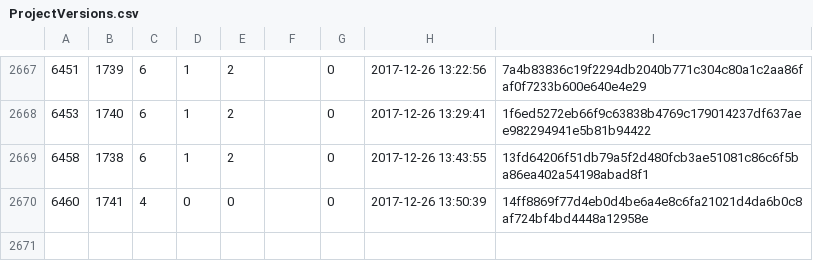
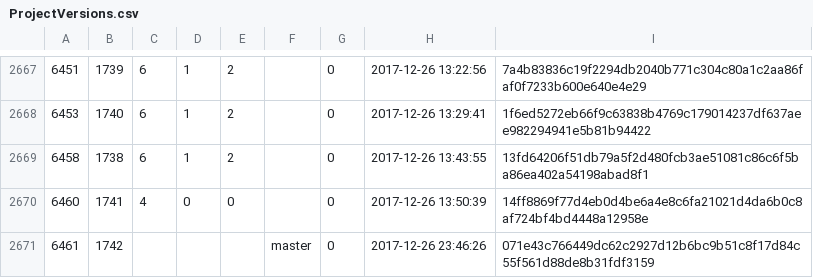
Before and after one commit to cppan/database, a CSV file: ProjectVersions.csv, drawn as a sheet; only a part is shown, gaps mark what is left out; the diff names each change by its address in the sheet, - before the commit and + after, or states it on an @@ line.

```diff
--- a/ProjectVersions.csv
+++ b/ProjectVersions.csv
+row 2671: 6461 | 1742 |  |  |  | master | 0 | 2017-12-26 23:46:26 | 071e43c766449dc62c2927d12b6bc9b51c8f17d84c55f561d88de8b31fdf3159
```
Also changed, not shown: ProjectVersionDependencies.csv, Projects.csv, 1 other file.
